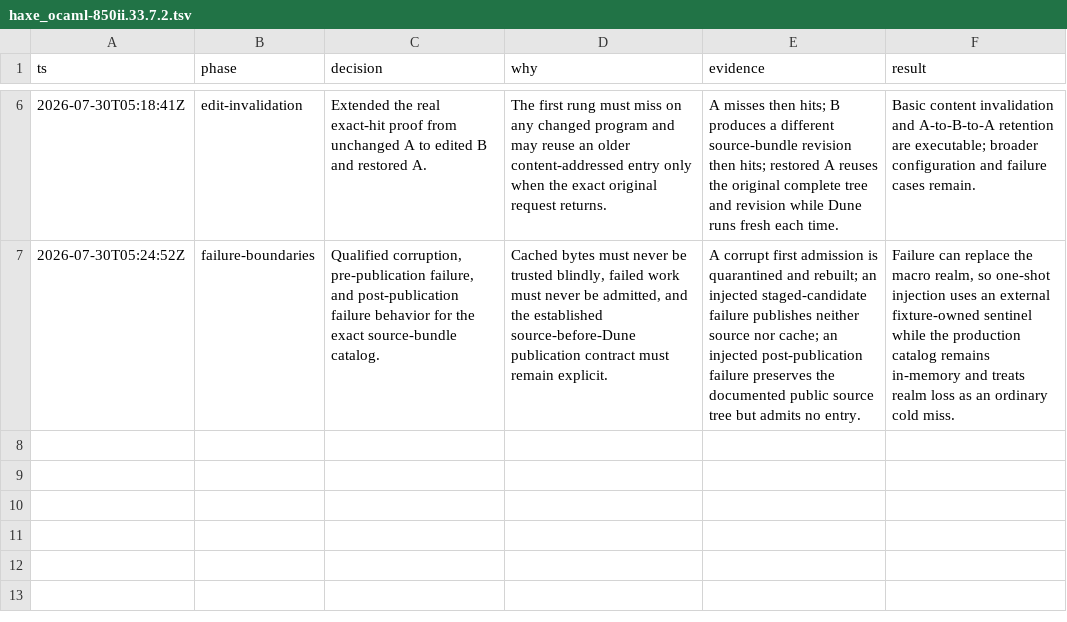
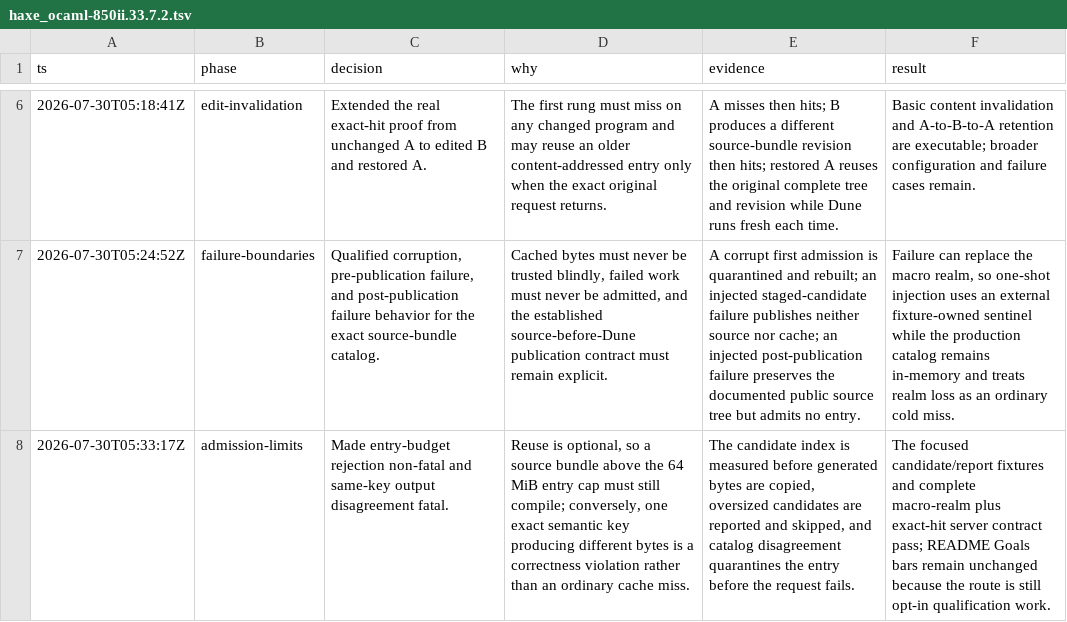
Before and after one commit to fullofcaffeine/hxhx, a TSV file: .audit/haxe_ocaml-850ii.33.7.2.tsv, drawn as a sheet; only a part is shown, gaps mark what is left out; the diff names each change by its address in the sheet, - before the commit and + after, or states it on an @@ line.

Commit message:
fix(ocaml): bound exact reuse admission
Generated OCaml source bundles above the 64 MiB catalog entry limit now skip cache admission without failing the compilation. The target measures the canonical index and declared file sizes before copying generated bytes, and observation reports explain that rejection.\n\nIf one exact request identity ever produces different payload bytes, the target now treats that as a determinism violation after the catalog quarantines the old entry. Ordinary capacity pressure remains a semantics-neutral cache miss.\n\nVerified with focused candidate and report fixtures plus the complete macro-realm and exact-hit server contract. README Goals bars remain unchanged because this is correctness qualification for an opt-in path.

```diff
--- a/.audit/haxe_ocaml-850ii.33.7.2.tsv
+++ b/.audit/haxe_ocaml-850ii.33.7.2.tsv
+row 8: 2026-07-30T05:33:17Z | admission-limits | Made entry-budget rejection non-fatal and same-key output disagreement fatal. | Reuse is optional, so a source bundle above the 64 MiB entry cap must still compile; conversely, one exact semantic key producing different bytes is a correctness violation rather than an ordinary cache miss. | The candidate index is measured before generated bytes are copied, oversized candidates are reported and skipped, and catalog disagreement quarantines the entry before the request fails. | The focused candidate/report fixtures and complete macro-realm plus exact-hit server contract pass; README Goals bars remain unchanged because the route is still opt-in qualification work.
```
Also changed, not shown: 4 other files.
